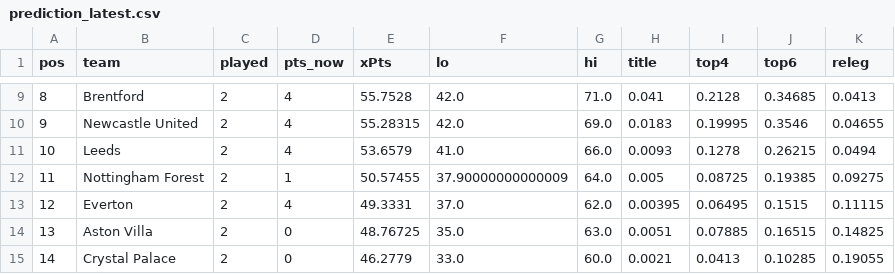
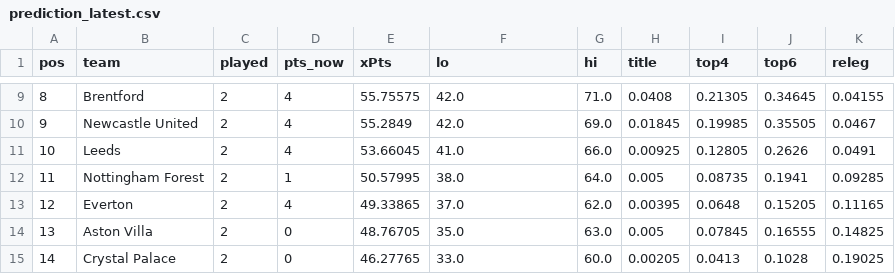
Before and after one commit to shanbhag003/pl-supercomputer, a CSV file: outputs/prediction_latest.csv, drawn as a sheet; only a part is shown, gaps mark what is left out; the diff covers the shown part only.

```diff
--- a/outputs/prediction_latest.csv
+++ b/outputs/prediction_latest.csv
@@ -9,7 +9,7 @@ pos,team,played,pts_now,xPts,lo,hi,title,top4,top6,releg
-8,Brentford,2,4,55.7528,42.0,71.0,0.041,0.2128,0.34685,0.0413
-9,Newcastle United,2,4,55.28315,42.0,69.0,0.0183,0.19995,0.3546,0.04655
-10,Leeds,2,4,53.6579,41.0,66.0,0.0093,0.1278,0.26215,0.0494
-11,Nottingham Forest,2,1,50.57455,37.90000000000009,64.0,0.005,0.08725,0.19385,0.09275
-12,Everton,2,4,49.3331,37.0,62.0,0.00395,0.06495,0.1515,0.11115
-13,Aston Villa,2,0,48.76725,35.0,63.0,0.0051,0.07885,0.16515,0.14825
-14,Crystal Palace,2,0,46.2779,33.0,60.0,0.0021,0.0413,0.10285,0.19055
+8,Brentford,2,4,55.75575,42.0,71.0,0.0408,0.21305,0.34645,0.04155
+9,Newcastle United,2,4,55.2849,42.0,69.0,0.01845,0.19985,0.35505,0.0467
+10,Leeds,2,4,53.66045,41.0,66.0,0.00925,0.12805,0.2626,0.0491
+11,Nottingham Forest,2,1,50.57995,38.0,64.0,0.005,0.08735,0.1941,0.09285
+12,Everton,2,4,49.33865,37.0,62.0,0.00395,0.0648,0.15205,0.11165
+13,Aston Villa,2,0,48.76705,35.0,63.0,0.005,0.07845,0.16555,0.14825
+14,Crystal Palace,2,0,46.27765,33.0,60.0,0.00205,0.0413,0.1028,0.19025
```
Also changed, not shown: 51 edited cells elsewhere in this file, outputs/match_predictions.csv, outputs/position_matrix.csv, 5 other files.
